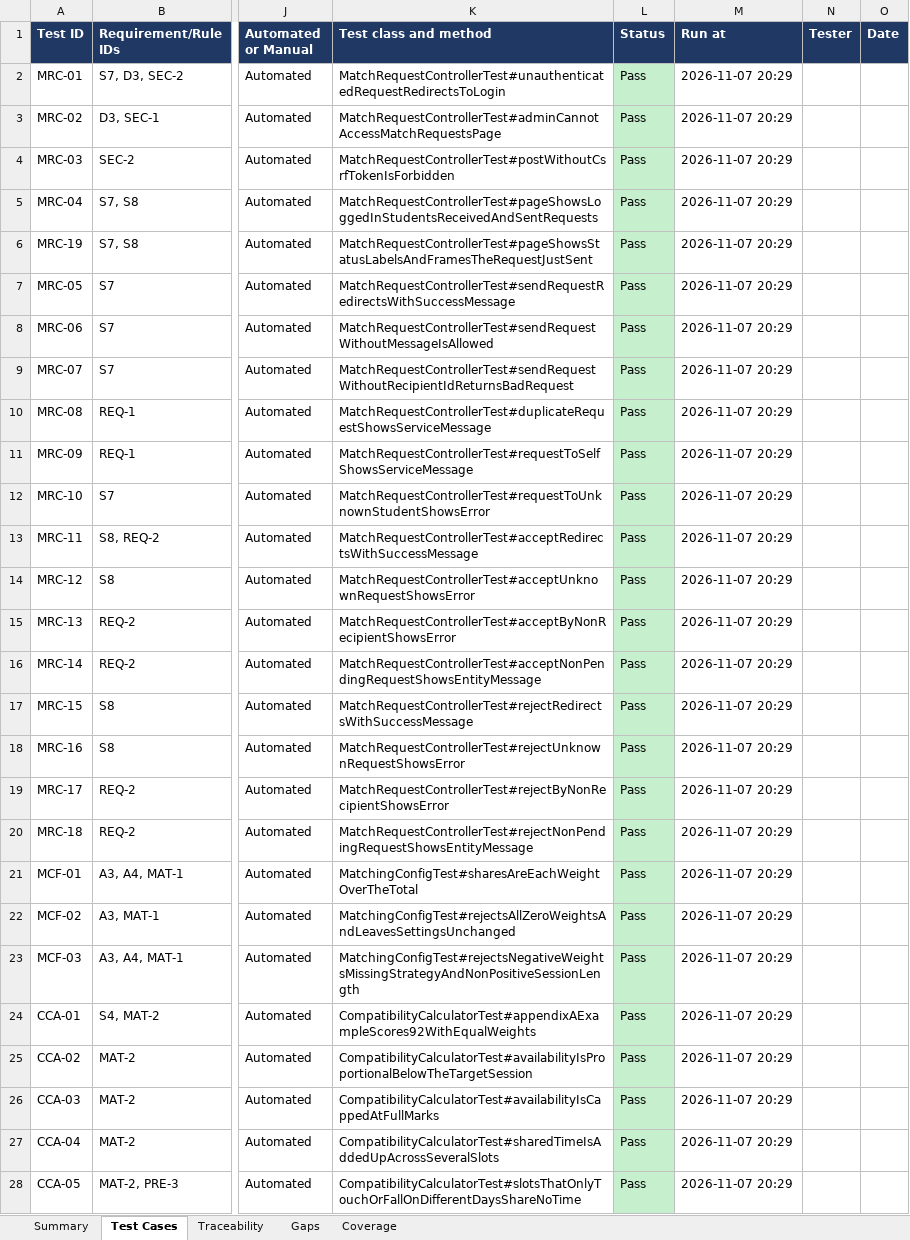
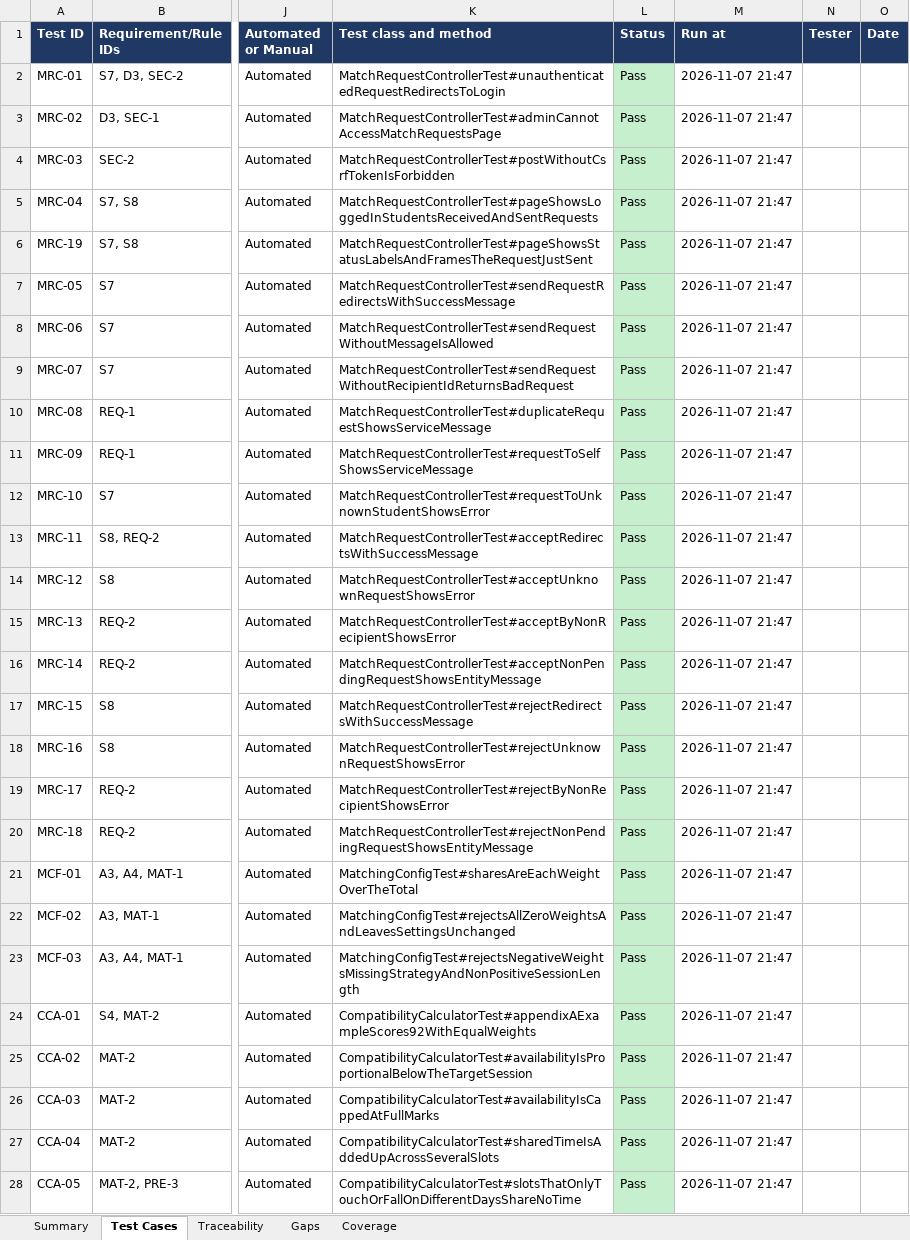
Before and after one commit to bryanlimwh/IS442-OOP-G2T5, an Excel workbook: docs/test-cases/study-buddy-test-cases.xlsx, sheet Test Cases, drawn as a sheet; only a part is shown, gaps mark what is left out; values as stored, in another font and other column widths than the file's, no borders; the diff covers the shown part only; the diff names each change by its address in the sheet, - before the commit and + after, or states it on an @@ line.

```diff
--- a/docs/test-cases/study-buddy-test-cases.xlsx (sheet Test Cases)
+++ b/docs/test-cases/study-buddy-test-cases.xlsx (sheet Test Cases)
-M2:M28 (Run at): 2026-11-07 20:29
+M2:M28 (Run at): 2026-11-07 21:47
```
Also changed, not shown: 640 edited cells elsewhere in this sheet, sheet Gaps, sheet Summary, 7 other files.
